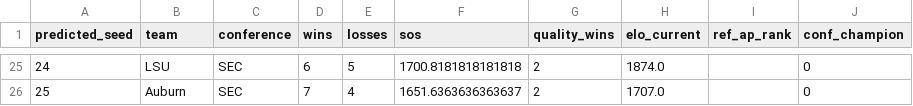
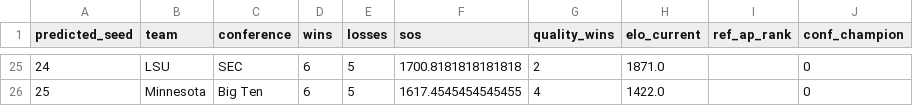
Before and after one commit to bgdrake03/cfb-playoff-predictor-2026, a CSV file: data/results/history/ranking_2026_week13.csv, drawn as a sheet; only a part is shown, gaps mark what is left out; the diff covers the shown part only.

```diff
--- a/data/results/history/ranking_2026_week13.csv
+++ b/data/results/history/ranking_2026_week13.csv
@@ -25,2 +25,2 @@ predicted_seed,team,conference,wins,losses,sos,quality_wins,elo_current,ref_ap_r
-24,LSU,SEC,6,5,1700.8181818181818,2,1874.0,,0
-25,Auburn,SEC,7,4,1651.6363636363637,2,1707.0,,0
+24,LSU,SEC,6,5,1700.8181818181818,2,1871.0,,0
+25,Minnesota,Big Ten,6,5,1617.4545454545455,4,1422.0,,0
```
Also changed, not shown: 1 added row, 1 removed row and 61 edited cells elsewhere in this file, data/clean/team_games_2026.csv, data/clean/upcoming_2026.csv, 9 other files.
